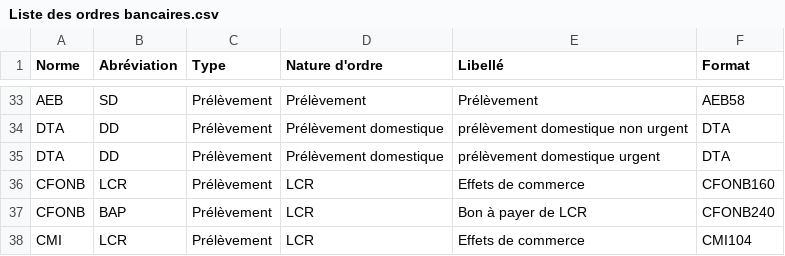
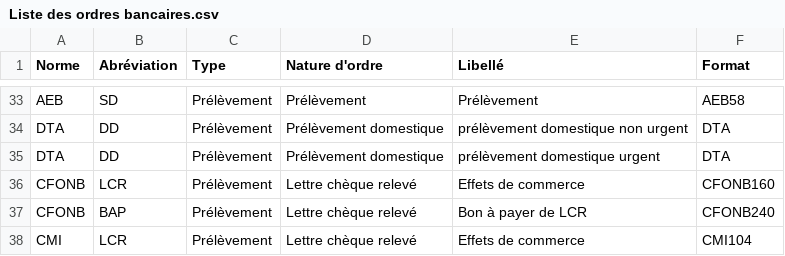
Before and after one commit to EnzoGiovanni/Bank-orders-of-Cash-Transfer, a CSV file: Data/Liste des ordres bancaires.csv, drawn as a sheet; only a part is shown, gaps mark what is left out.

Commit message:
Update Liste des ordres bancaires.csv

```diff
--- a/Data/Liste des ordres bancaires.csv
+++ b/Data/Liste des ordres bancaires.csv
@@ -35,4 +35,4 @@
 "DTA","DD","Prélèvement","Prélèvement domestique","prélèvement domestique urgent","DTA"
-"CFONB","LCR","Prélèvement","LCR","Effets de commerce","CFONB160"
-"CFONB","BAP","Prélèvement","LCR","Bon à payer de LCR","CFONB240"
-"CMI","LCR","Prélèvement","LCR","Effets de commerce","CMI104"
+"CFONB","LCR","Prélèvement","Lettre chèque relevé","Effets de commerce","CFONB160"
+"CFONB","BAP","Prélèvement","Lettre chèque relevé","Bon à payer de LCR","CFONB240"
+"CMI","LCR","Prélèvement","Lettre chèque relevé","Effets de commerce","CMI104"
```
